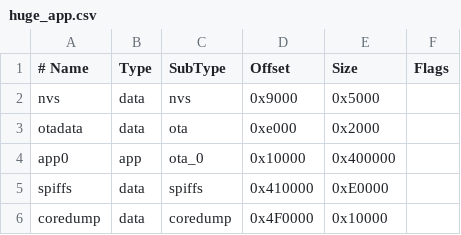
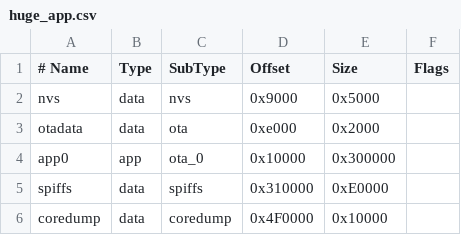
Before and after one commit to T-Al-D/ESP32-AsyncWebserver, a CSV file: data/partitions/huge_app.csv, drawn as a sheet.

```diff
--- a/data/partitions/huge_app.csv
+++ b/data/partitions/huge_app.csv
@@ -3,4 +3,4 @@ nvs,      data, nvs,     0x9000,  0x5000,
 otadata,  data, ota,     0xe000,  0x2000,
-app0,     app,  ota_0,   0x10000, 0x400000,
-spiffs,   data, spiffs,  0x410000,0xE0000,
+app0,     app,  ota_0,   0x10000, 0x300000,
+spiffs,   data, spiffs,  0x310000,0xE0000,
 coredump, data, coredump,0x4F0000,0x10000,
```
Also changed, not shown: 8 other files.
